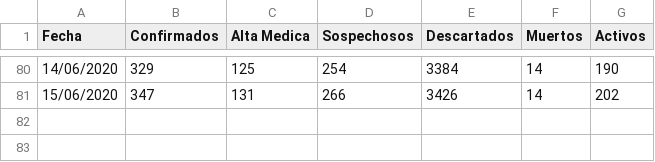
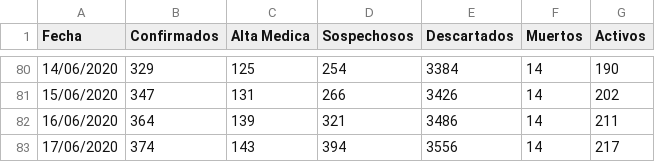
Before and after one commit to JonathanLoscalzo/covid19_laplata, a CSV file: data/raw/data.csv, drawn as a sheet; only a part is shown, gaps mark what is left out.

```diff
--- a/data/raw/data.csv
+++ b/data/raw/data.csv
@@ -81 +81,3 @@ Fecha,Confirmados,Alta Medica,Sospechosos,Descartados,Muertos,Activos
 15/06/2020,347,131,266,3426,14,202
+16/06/2020,364,139,321,3486,14,211
+17/06/2020,374,143,394,3556,14,217
```
Also changed, not shown: 1 other file.
